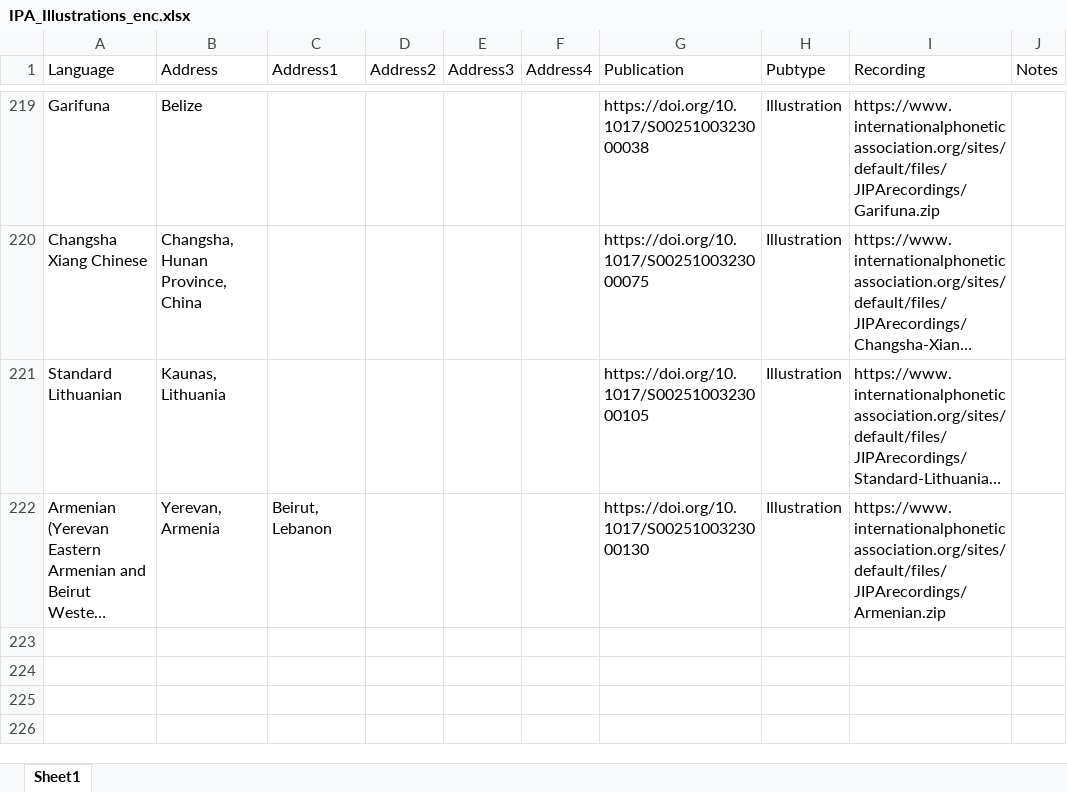
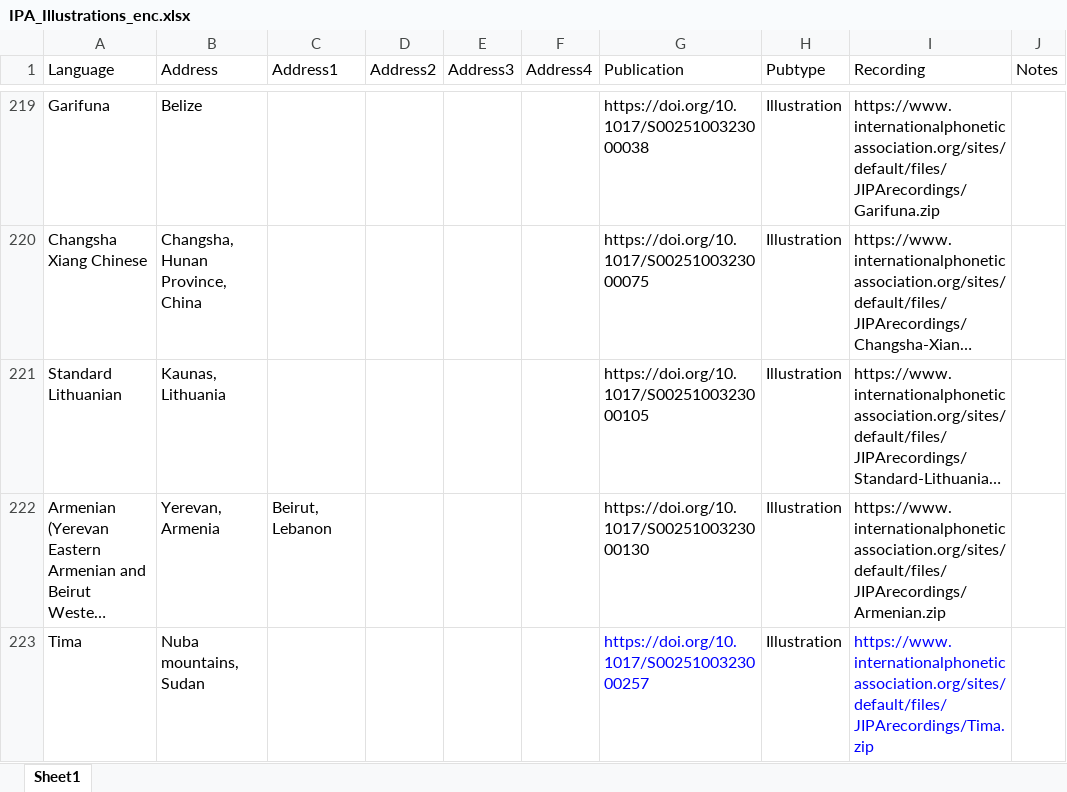
Before and after one commit to richardbeare/marijatabain, an Excel workbook: IPA_Illustrations_enc.xlsx, sheet Sheet1, drawn as a sheet; only a part is shown, gaps mark what is left out; long unchanged cells end in …; values as stored, in another font and other column widths than the file's, no borders; the diff names each change by its address in the sheet, - before the commit and + after, or states it on an @@ line.

Commit message:
Tima

```diff
--- a/IPA_Illustrations_enc.xlsx (sheet Sheet1)
+++ b/IPA_Illustrations_enc.xlsx (sheet Sheet1)
+row 223: Tima | Nuba mountains, Sudan |  |  |  |  | https://doi.org/10.1017/S0025100323000257 | Illustration | https://www.internationalphoneticassociation.org/sites/default/files/JIPArecordings/Tima.zip
```
Also changed, not shown: 2 other files.
